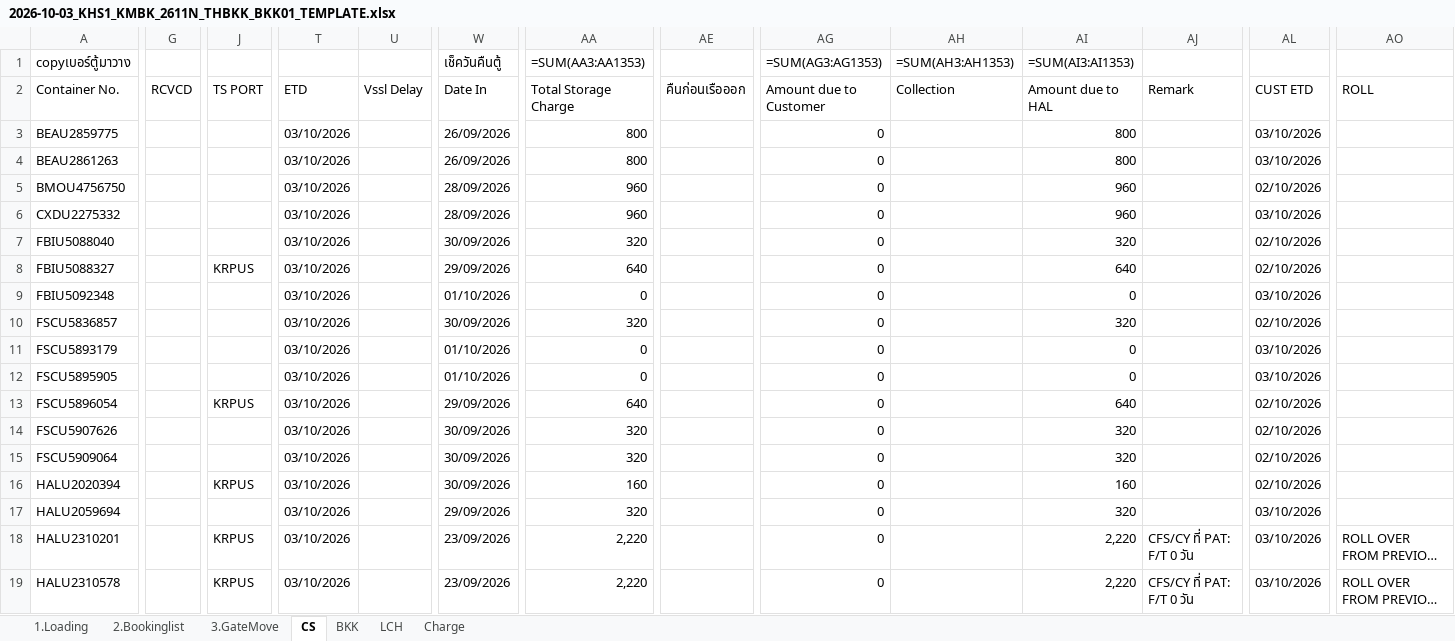
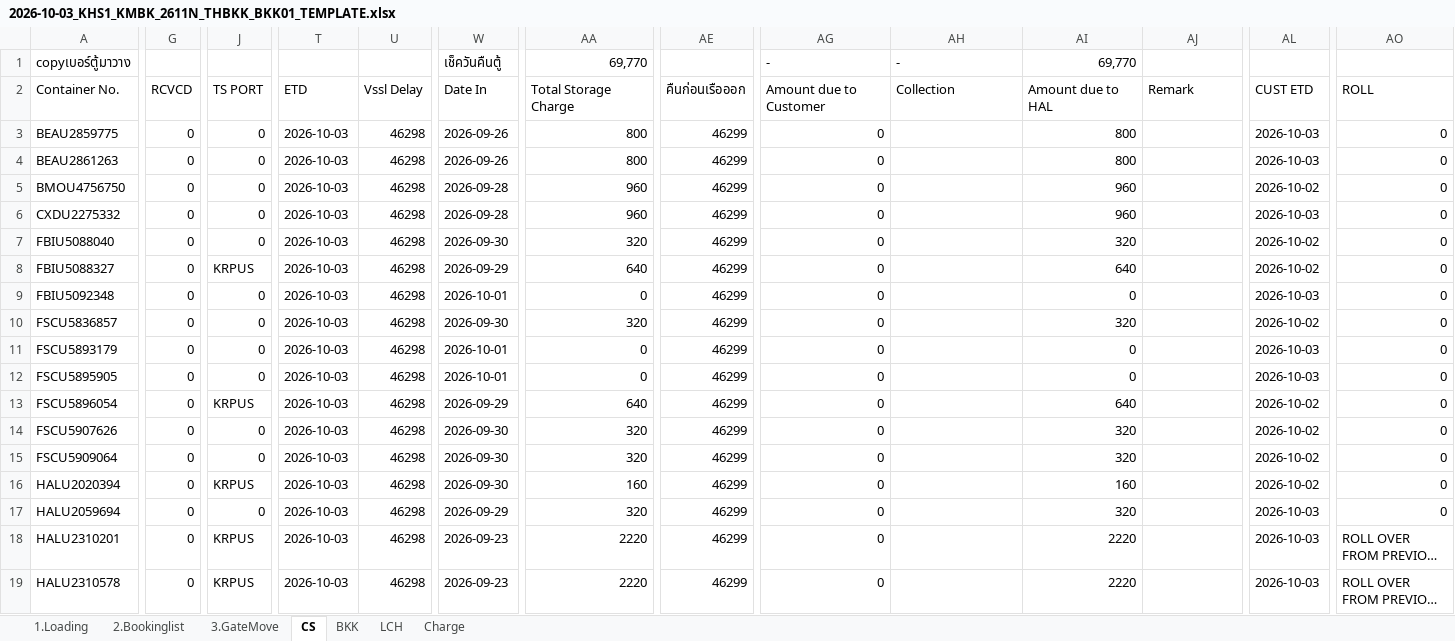
Before and after one commit to sirichai1265/hal-storage-calculator, an Excel workbook: VOYAGES/2026-10-03_KHS1_KMBK_2611N_THBKK_BKK01/2026-10-03_KHS1_KMBK_2611N_THBKK_BKK01_TEMPLATE.xlsx, sheet CS, drawn as a sheet; only a part is shown, gaps mark what is left out; long unchanged cells end in …; values as stored, in another font and other column widths than the file's, no cell formats; formulas without a stored value are shown as written; conditional formats not drawn; the diff covers the shown part only; the diff names each change by its address in the sheet, - before the commit and + after, or states it on an @@ line.

```diff
--- a/VOYAGES/2026-10-03_KHS1_KMBK_2611N_THBKK_BKK01/2026-10-03_KHS1_KMBK_2611N_THBKK_BKK01_TEMPLATE.xlsx (sheet CS)
+++ b/VOYAGES/2026-10-03_KHS1_KMBK_2611N_THBKK_BKK01/2026-10-03_KHS1_KMBK_2611N_THBKK_BKK01_TEMPLATE.xlsx (sheet CS)
-AA1 (Total Storage Charge): =SUM(AA3:AA1353)
+AA1 (Total Storage Charge): 69,770
-AG1 (Amount due to Customer): =SUM(AG3:AG1353)
+AG1 (Amount due to Customer): -
-AH1 (Collection): =SUM(AH3:AH1353)
+AH1 (Collection): -
-AI1 (Amount due to HAL): =SUM(AI3:AI1353)
+AI1 (Amount due to HAL): 69,770
-G3:G19 (RCVCD): (empty)
+G3:G19 (RCVCD): 0
-J3:J7 (TS PORT): (empty)
+J3:J7 (TS PORT): 0
-T3:T19 (ETD): 03/10/2026
+T3:T19 (ETD): 2026-10-03
-U3:U19 (Vssl Delay): (empty)
+U3:U19 (Vssl Delay): 46298
-W3:W4 (Date In): 26/09/2026
+W3:W4 (Date In): 2026-09-26
-AE3:AE19 (คืนก่อนเรือออก): (empty)
+AE3:AE19 (คืนก่อนเรือออก): 46299
-AL3:AL4 (CUST ETD): 03/10/2026
+AL3:AL4 (CUST ETD): 2026-10-03
-AO3:AO17 (ROLL): (empty)
+AO3:AO17 (ROLL): 0
-W5:W6 (Date In): 28/09/2026
+W5:W6 (Date In): 2026-09-28
-AL5 (CUST ETD): 02/10/2026
+AL5 (CUST ETD): 2026-10-02
-AL6 (CUST ETD): 03/10/2026
+AL6 (CUST ETD): 2026-10-03
-W7 (Date In): 30/09/2026
+W7 (Date In): 2026-09-30
-AL7:AL8 (CUST ETD): 02/10/2026
+AL7:AL8 (CUST ETD): 2026-10-02
-W8 (Date In): 29/09/2026
+W8 (Date In): 2026-09-29
-J9:J12 (TS PORT): (empty)
+J9:J12 (TS PORT): 0
-W9 (Date In): 01/10/2026
+W9 (Date In): 2026-10-01
-AL9 (CUST ETD): 03/10/2026
+AL9 (CUST ETD): 2026-10-03
-W10 (Date In): 30/09/2026
+W10 (Date In): 2026-09-30
-AL10 (CUST ETD): 02/10/2026
+AL10 (CUST ETD): 2026-10-02
-W11:W12 (Date In): 01/10/2026
+W11:W12 (Date In): 2026-10-01
-AL11:AL12 (CUST ETD): 03/10/2026
+AL11:AL12 (CUST ETD): 2026-10-03
-W13 (Date In): 29/09/2026
+W13 (Date In): 2026-09-29
-AL13:AL16 (CUST ETD): 02/10/2026
+AL13:AL16 (CUST ETD): 2026-10-02
-J14:J15 (TS PORT): (empty)
+J14:J15 (TS PORT): 0
-W14:W16 (Date In): 30/09/2026
+W14:W16 (Date In): 2026-09-30
-J17 (TS PORT): (empty)
+J17 (TS PORT): 0
-W17 (Date In): 29/09/2026
+W17 (Date In): 2026-09-29
-AL17:AL19 (CUST ETD): 03/10/2026
+AL17:AL19 (CUST ETD): 2026-10-03
-W18:W19 (Date In): 23/09/2026
+W18:W19 (Date In): 2026-09-23
-AA18:AA19 (Total Storage Charge): 2,220
+AA18:AA19 (Total Storage Charge): 2220
-AI18:AI19 (Amount due to HAL): 2,220
+AI18:AI19 (Amount due to HAL): 2220
-AJ18:AJ19 (Remark): CFS/CY ที่ PAT: F/T 0 วัน
+AJ18:AJ19 (Remark): (empty)
```
Also changed, not shown: 945 edited cells elsewhere in this sheet, sheet 2.Bookinglist, sheet BKK, sheet 3.GateMove, sheet 1.Loading, cell formats, formulas that keep their value, STORAGE TEMPLATE.XLSX, VOYAGES/2026-10-07_PCI2_SWVG_2612N_THLCH_LCH06/2026-10-07_PCI2_SWVG_2612N_THLCH_LCH06_TEMPLATE.xlsx, 21 other files.
